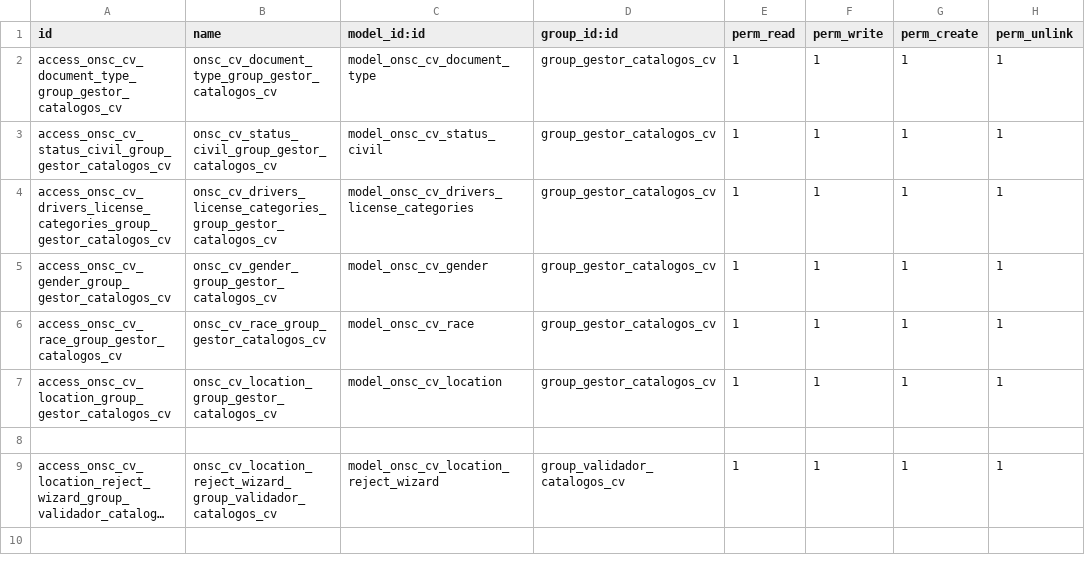
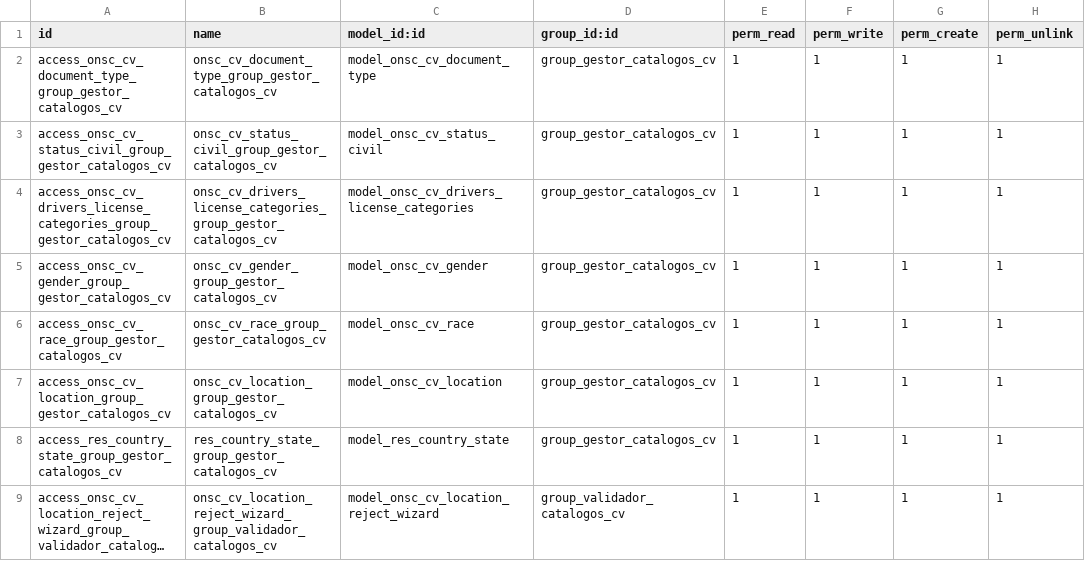
Before and after one commit to AtelUruguay/ONSC, a CSV file: onsc_cv_digital/security/ir.model.access.csv, drawn as a sheet; long unchanged cells end in …; the diff names each change by its address in the sheet, - before the commit and + after, or states it on an @@ line.

Commit message:
[IMP] [onsc_cv_digital]: Modificaciones al catálogo de departamentos Se Copia el catálogo res.country.state para el Menú de configuración de ONSC ps07: 9854

```diff
--- a/onsc_cv_digital/security/ir.model.access.csv
+++ b/onsc_cv_digital/security/ir.model.access.csv
-row 8: (empty)
+row 8: access_res_country_state_group_gestor_catalogos_cv | res_country_state_group_gestor_catalogos_cv | model_res_country_state | group_gestor_catalogos_cv | 1 | 1 | 1 | 1
```
Also changed, not shown: 6 other files.
